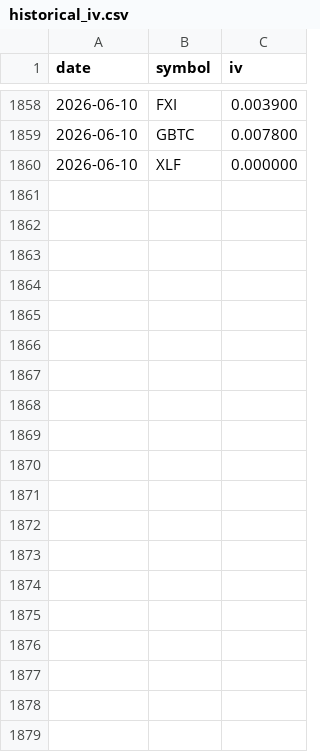
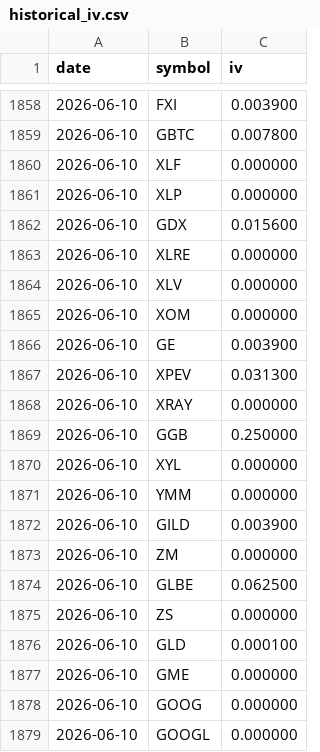
Before and after one commit to phronesis18/phronesis-options-screener, a CSV file: data/historical_iv.csv, drawn as a sheet; only a part is shown, gaps mark what is left out; the diff covers the shown part only.

```diff
--- a/data/historical_iv.csv
+++ b/data/historical_iv.csv
@@ -1860 +1860,20 @@ date,symbol,iv
 2026-06-10,XLF,0.000000
+2026-06-10,XLP,0.000000
+2026-06-10,GDX,0.015600
+2026-06-10,XLRE,0.000000
+2026-06-10,XLV,0.000000
+2026-06-10,XOM,0.000000
+2026-06-10,GE,0.003900
+2026-06-10,XPEV,0.031300
+2026-06-10,XRAY,0.000000
+2026-06-10,GGB,0.250000
+2026-06-10,XYL,0.000000
+2026-06-10,YMM,0.000000
+2026-06-10,GILD,0.003900
+2026-06-10,ZM,0.000000
+2026-06-10,GLBE,0.062500
+2026-06-10,ZS,0.000000
+2026-06-10,GLD,0.000100
+2026-06-10,GME,0.000000
+2026-06-10,GOOG,0.000000
+2026-06-10,GOOGL,0.000000
```
Also changed, not shown: 22 added rows elsewhere in this file, 2 other files.
